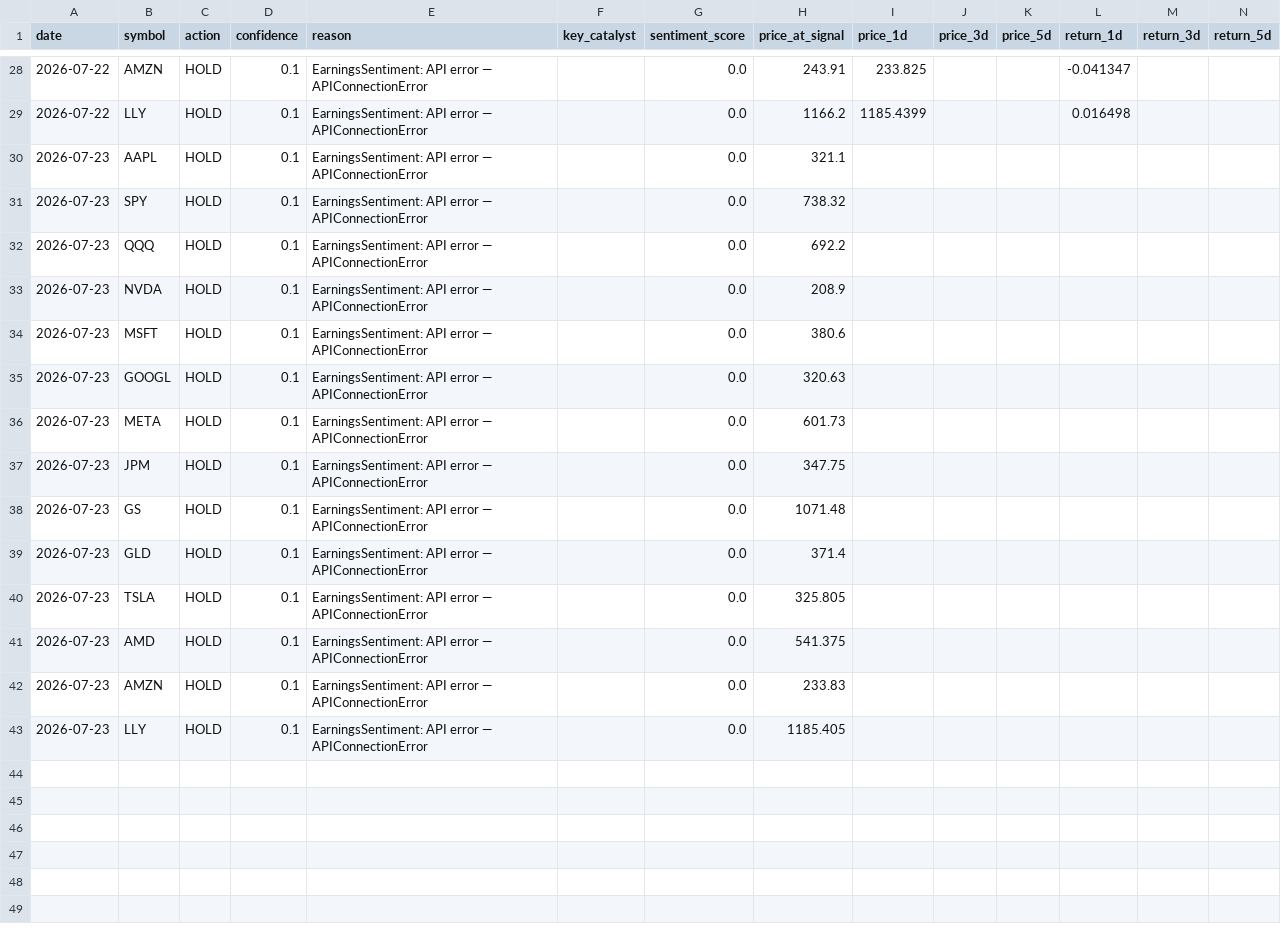
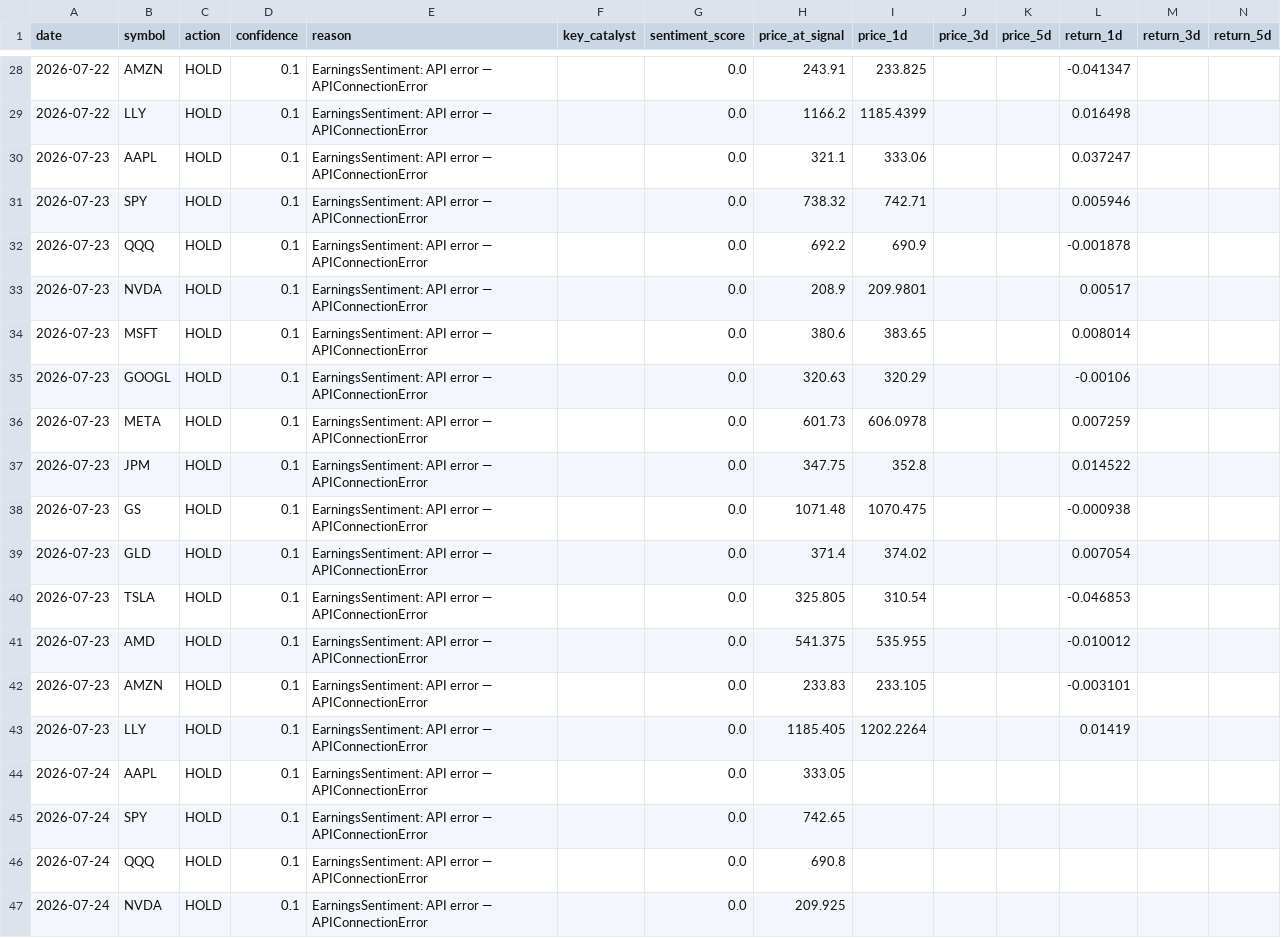
Before and after one commit to nathanflrs/mqc-arena, a CSV file: logs/shadow_signals.csv, drawn as a sheet; only a part is shown, gaps mark what is left out; the diff covers the shown part only.

```diff
--- a/logs/shadow_signals.csv
+++ b/logs/shadow_signals.csv
@@ -29,15 +29,19 @@ date,symbol,action,confidence,reason,key_catalyst,sentiment_score,price_at_signa
 2026-07-22,LLY,HOLD,0.1,EarningsSentiment: API error — APIConnectionError,,0.0,1166.2,1185.4399,,,0.016498,,
-2026-07-23,AAPL,HOLD,0.1,EarningsSentiment: API error — APIConnectionError,,0.0,321.1,,,,,,
-2026-07-23,SPY,HOLD,0.1,EarningsSentiment: API error — APIConnectionError,,0.0,738.32,,,,,,
-2026-07-23,QQQ,HOLD,0.1,EarningsSentiment: API error — APIConnectionError,,0.0,692.2,,,,,,
-2026-07-23,NVDA,HOLD,0.1,EarningsSentiment: API error — APIConnectionError,,0.0,208.9,,,,,,
-2026-07-23,MSFT,HOLD,0.1,EarningsSentiment: API error — APIConnectionError,,0.0,380.6,,,,,,
-2026-07-23,GOOGL,HOLD,0.1,EarningsSentiment: API error — APIConnectionError,,0.0,320.63,,,,,,
-2026-07-23,META,HOLD,0.1,EarningsSentiment: API error — APIConnectionError,,0.0,601.73,,,,,,
-2026-07-23,JPM,HOLD,0.1,EarningsSentiment: API error — APIConnectionError,,0.0,347.75,,,,,,
-2026-07-23,GS,HOLD,0.1,EarningsSentiment: API error — APIConnectionError,,0.0,1071.48,,,,,,
-2026-07-23,GLD,HOLD,0.1,EarningsSentiment: API error — APIConnectionError,,0.0,371.4,,,,,,
-2026-07-23,TSLA,HOLD,0.1,EarningsSentiment: API error — APIConnectionError,,0.0,325.805,,,,,,
-2026-07-23,AMD,HOLD,0.1,EarningsSentiment: API error — APIConnectionError,,0.0,541.375,,,,,,
-2026-07-23,AMZN,HOLD,0.1,EarningsSentiment: API error — APIConnectionError,,0.0,233.83,,,,,,
-2026-07-23,LLY,HOLD,0.1,EarningsSentiment: API error — APIConnectionError,,0.0,1185.405,,,,,,
+2026-07-23,AAPL,HOLD,0.1,EarningsSentiment: API error — APIConnectionError,,0.0,321.1,333.06,,,0.037247,,
+2026-07-23,SPY,HOLD,0.1,EarningsSentiment: API error — APIConnectionError,,0.0,738.32,742.71,,,0.005946,,
+2026-07-23,QQQ,HOLD,0.1,EarningsSentiment: API error — APIConnectionError,,0.0,692.2,690.9,,,-0.001878,,
+2026-07-23,NVDA,HOLD,0.1,EarningsSentiment: API error — APIConnectionError,,0.0,208.9,209.9801,,,0.00517,,
+2026-07-23,MSFT,HOLD,0.1,EarningsSentiment: API error — APIConnectionError,,0.0,380.6,383.65,,,0.008014,,
+2026-07-23,GOOGL,HOLD,0.1,EarningsSentiment: API error — APIConnectionError,,0.0,320.63,320.29,,,-0.00106,,
+2026-07-23,META,HOLD,0.1,EarningsSentiment: API error — APIConnectionError,,0.0,601.73,606.0978,,,0.007259,,
+2026-07-23,JPM,HOLD,0.1,EarningsSentiment: API error — APIConnectionError,,0.0,347.75,352.8,,,0.014522,,
+2026-07-23,GS,HOLD,0.1,EarningsSentiment: API error — APIConnectionError,,0.0,1071.48,1070.475,,,-0.000938,,
+2026-07-23,GLD,HOLD,0.1,EarningsSentiment: API error — APIConnectionError,,0.0,371.4,374.02,,,0.007054,,
+2026-07-23,TSLA,HOLD,0.1,EarningsSentiment: API error — APIConnectionError,,0.0,325.805,310.54,,,-0.046853,,
+2026-07-23,AMD,HOLD,0.1,EarningsSentiment: API error — APIConnectionError,,0.0,541.375,535.955,,,-0.010012,,
+2026-07-23,AMZN,HOLD,0.1,EarningsSentiment: API error — APIConnectionError,,0.0,233.83,233.105,,,-0.003101,,
+2026-07-23,LLY,HOLD,0.1,EarningsSentiment: API error — APIConnectionError,,0.0,1185.405,1202.2264,,,0.01419,,
+2026-07-24,AAPL,HOLD,0.1,EarningsSentiment: API error — APIConnectionError,,0.0,333.05,,,,,,
+2026-07-24,SPY,HOLD,0.1,EarningsSentiment: API error — APIConnectionError,,0.0,742.65,,,,,,
+2026-07-24,QQQ,HOLD,0.1,EarningsSentiment: API error — APIConnectionError,,0.0,690.8,,,,,,
+2026-07-24,NVDA,HOLD,0.1,EarningsSentiment: API error — APIConnectionError,,0.0,209.925,,,,,,
```
Also changed, not shown: 10 added rows and 28 edited cells elsewhere in this file.
